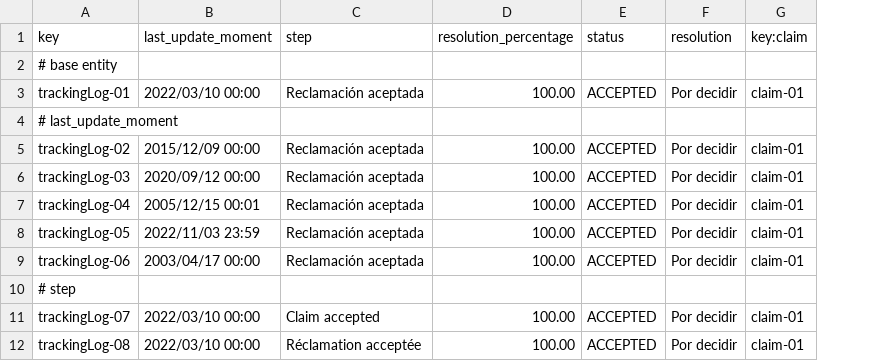
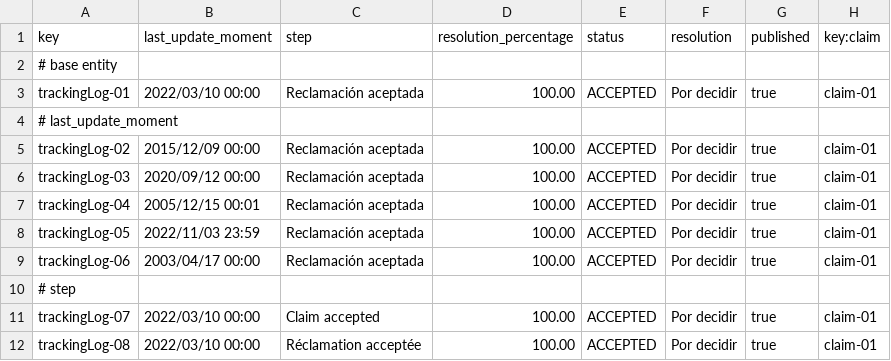
Before and after one commit to DP2-2025-C1-040/Acme-ANS, a CSV file: src/main/resources/WEB-INF/data/sample/tracking-log.csv, drawn as a sheet; only a part is shown; the diff names each change by its address in the sheet, - before the commit and + after, or states it on an @@ line.

Commit message:
feat: delete claim

```diff
--- a/src/main/resources/WEB-INF/data/sample/tracking-log.csv
+++ b/src/main/resources/WEB-INF/data/sample/tracking-log.csv
+column G (published), rows 3-12: true |  | true | true | true | true | true |  | true | true
```
Also changed, not shown: 7 other files.
